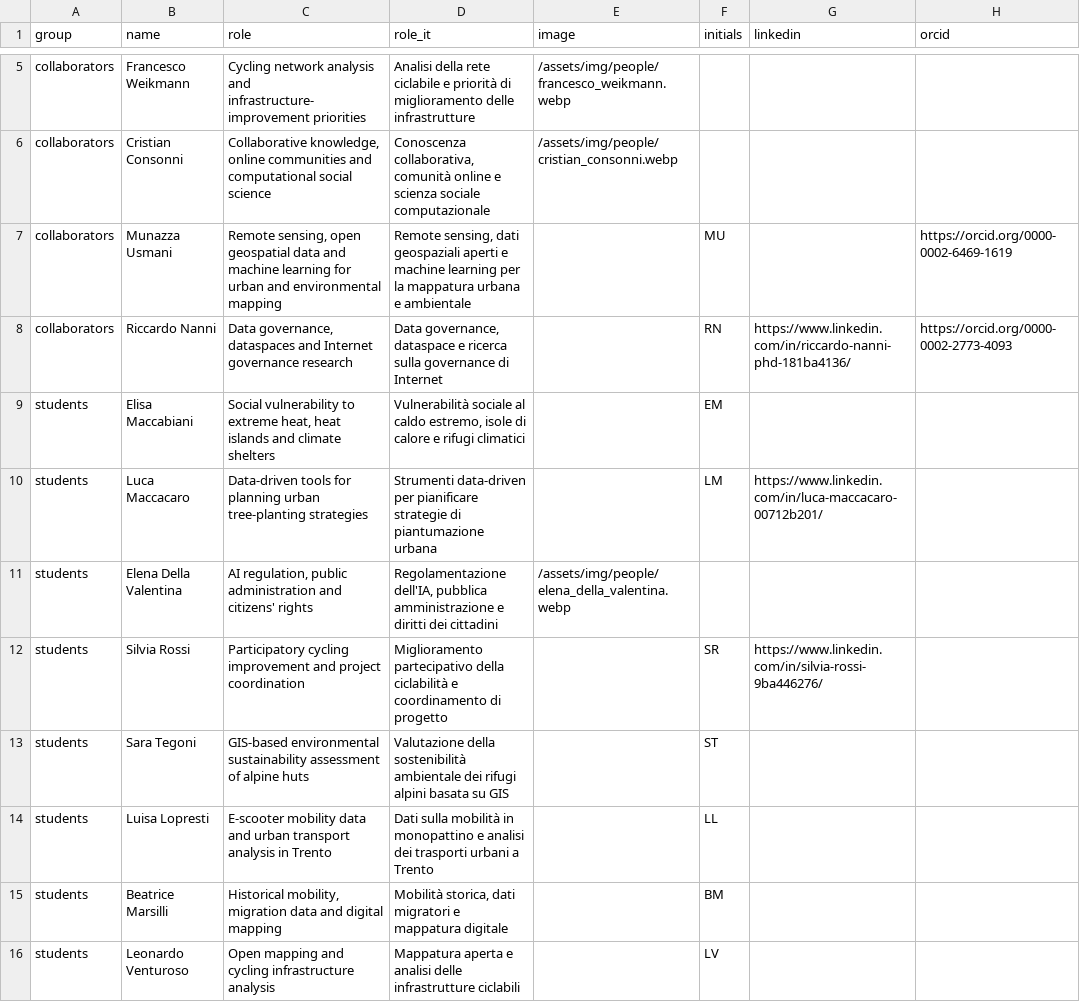
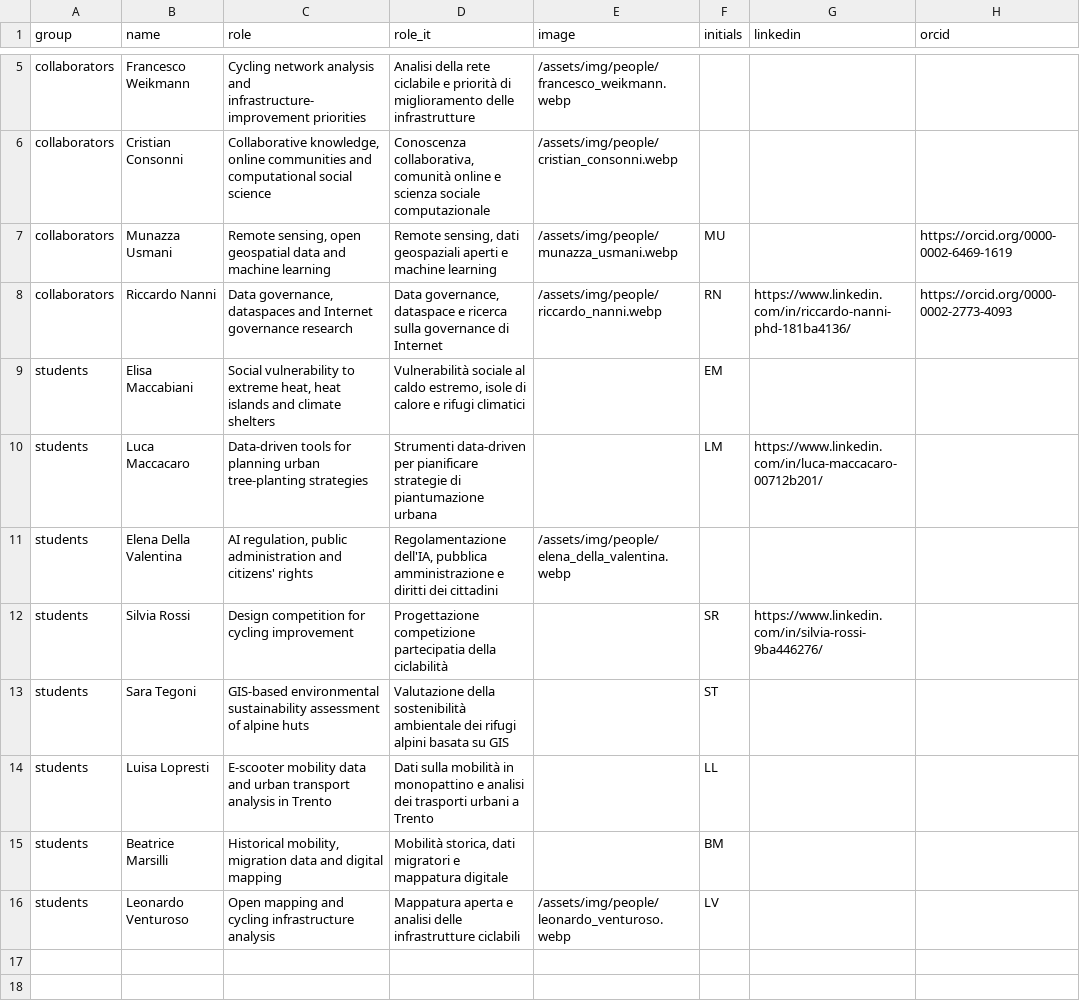
Before and after one commit to dclfbk/web, a CSV file: docs/_data/alumni.csv, drawn as a sheet; only a part is shown, gaps mark what is left out; the diff names each change by its address in the sheet, - before the commit and + after, or states it on an @@ line.

```diff
--- a/docs/_data/alumni.csv
+++ b/docs/_data/alumni.csv
-C7 (role): …machine learning for urban and environmental mapping
+C7 (role): …machine learning
-D7 (role_it): …machine learning per la mappatura urbana e ambientale
+D7 (role_it): …machine learning
-E7 (image): (empty)
+E7 (image): /assets/img/people/munazza_usmani.webp
-E8 (image): (empty)
+E8 (image): /assets/img/people/riccardo_nanni.webp
-C12 (role): Participatory cycling improvement and project coordination
+C12 (role): Design competition for cycling improvement
-D12 (role_it): Miglioramento partecipativo della ciclabilità e coordinamento di progetto
+D12 (role_it): Progettazione competizione partecipatia della ciclabilità
-E16 (image): (empty)
+E16 (image): /assets/img/people/leonardo_venturoso.webp
```
Also changed, not shown: docs/_data/team.csv, 4 other files.
